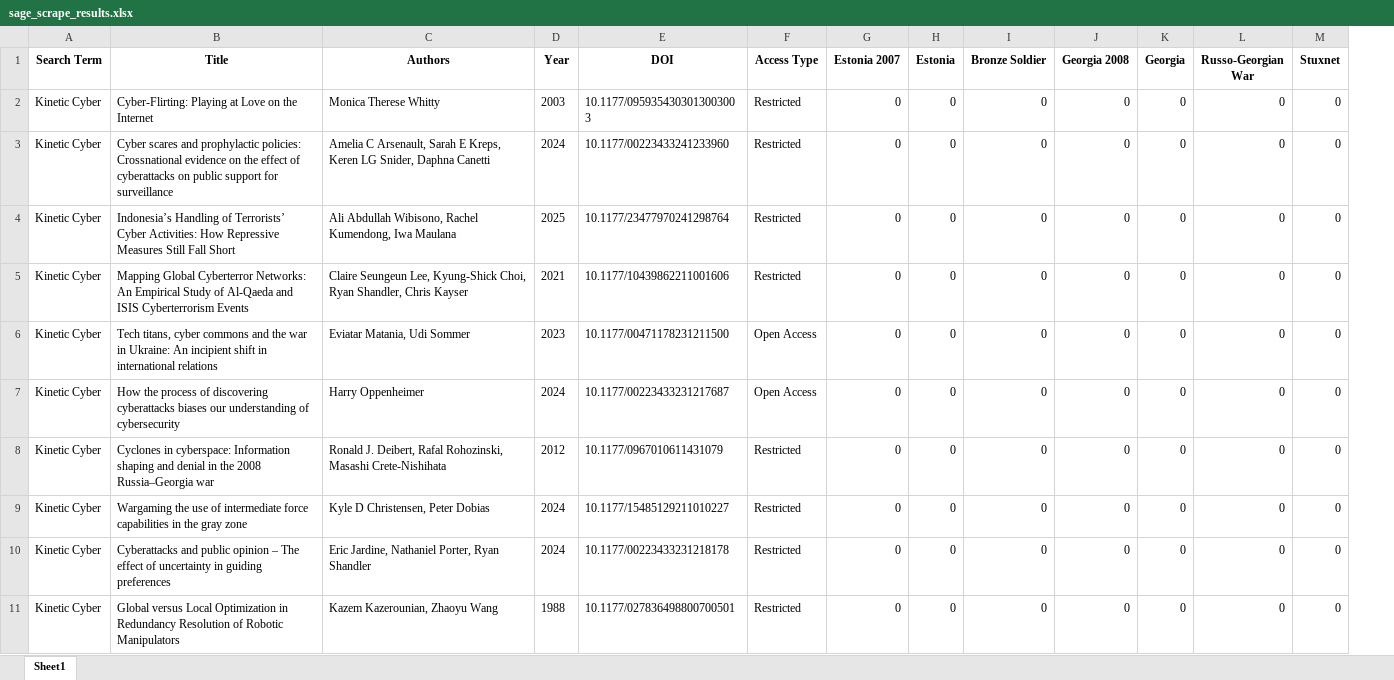
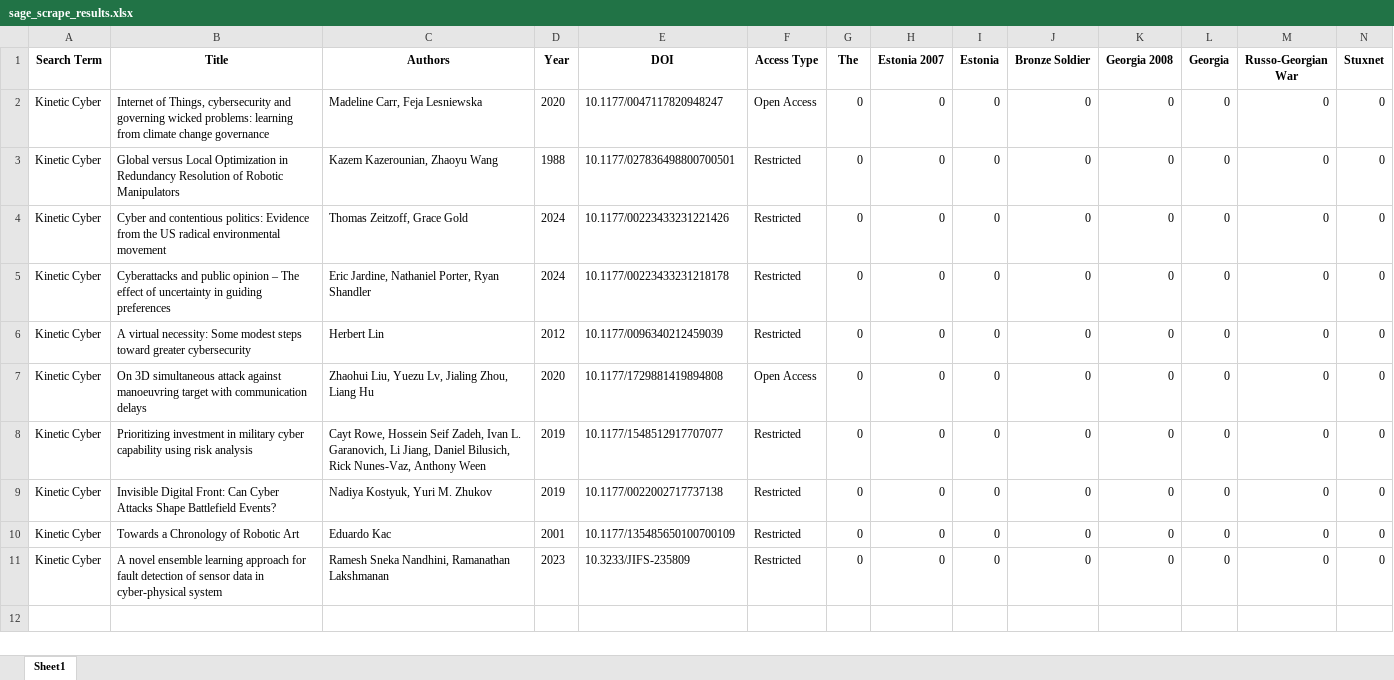
Before and after one commit to HallyP123/Sage_Scrape, an Excel workbook: sage_scrape_results.xlsx, sheet Sheet1, drawn as a sheet; only a part is shown; values as stored, in another font and other column widths than the file's, no borders; removed rows and columns are numbered as before the commit, all else as after; rows hold the shown columns only; the diff names each change by its address in the sheet, - before the commit and + after, or states it on an @@ line.

Commit message:
Update Sage scrape results

```diff
--- a/sage_scrape_results.xlsx (sheet Sheet1)
+++ b/sage_scrape_results.xlsx (sheet Sheet1)
+column G (The), rows 2-5: all 0; row 9: 0
-row 2: Kinetic Cyber | Cyber-Flirting: Playing at Love on the Internet | Monica Therese Whitty | 2003 | 10.1177/0959354303013003003 | Restricted | 0 | 0 | 0 | 0 | 0 | 0 | 0
-row 3: Kinetic Cyber | Cyber scares and prophylactic policies: Crossnational evidence on the effect of cyberattacks on public support for surveillance | Amelia C Arsenault, Sarah E Kreps, Keren LG Snider, Daphna Canetti | 2024 | 10.1177/00223433241233960 | Restricted | 0 | 0 | 0 | 0 | 0 | 0 | 0
-row 4: Kinetic Cyber | Indonesia’s Handling of Terrorists’ Cyber Activities: How Repressive Measures Still Fall Short | Ali Abdullah Wibisono, Rachel Kumendong, Iwa Maulana | 2025 | 10.1177/23477970241298764 | Restricted | 0 | 0 | 0 | 0 | 0 | 0 | 0
-row 5: Kinetic Cyber | Mapping Global Cyberterror Networks: An Empirical Study of Al-Qaeda and ISIS Cyberterrorism Events | Claire Seungeun Lee, Kyung-Shick Choi, Ryan Shandler, Chris Kayser | 2021 | 10.1177/10439862211001606 | Restricted | 0 | 0 | 0 | 0 | 0 | 0 | 0
-B2 (Title): Tech titans, cyber commons and the war in Ukraine: An incipient shift in international relations
+B2 (Title): Internet of Things, cybersecurity and governing wicked problems: learning from climate change governance
-C2 (Authors): Eviatar Matania, Udi Sommer
+C2 (Authors): Madeline Carr, Feja Lesniewska
-D2 (Year): 2023
+D2 (Year): 2020
-E2 (DOI): 10.1177/00471178231211500
+E2 (DOI): 10.1177/0047117820948247
-row 7: Kinetic Cyber | How the process of discovering cyberattacks biases our understanding of cybersecurity | Harry Oppenheimer | 2024 | 10.1177/00223433231217687 | Open Access | 0 | 0 | 0 | 0 | 0 | 0 | 0
-B3 (Title): Cyclones in cyberspace: Information shaping and denial in the 2008 Russia–Georgia war
+B3 (Title): Global versus Local Optimization in Redundancy Resolution of Robotic Manipulators
-C3 (Authors): Ronald J. Deibert, Rafal Rohozinski, Masashi Crete-Nishihata
+C3 (Authors): Kazem Kazerounian, Zhaoyu Wang
-D3 (Year): 2012
+D3 (Year): 1988
-E3 (DOI): 10.1177/0967010611431079
+E3 (DOI): 10.1177/027836498800700501
-B4 (Title): Wargaming the use of intermediate force capabilities in the gray zone
+B4 (Title): Cyber and contentious politics: Evidence from the US radical environmental movement
-C4 (Authors): Kyle D Christensen, Peter Dobias
+C4 (Authors): Thomas Zeitzoff, Grace Gold
-E4 (DOI): 10.1177/15485129211010227
+E4 (DOI): 10.1177/00223433231221426
+row 6: Kinetic Cyber | A virtual necessity: Some modest steps toward greater cybersecurity | Herbert Lin | 2012 | 10.1177/0096340212459039 | Restricted | 0 | 0 | 0 | 0 | 0 | 0 | 0 | 0
+row 7: Kinetic Cyber | On 3D simultaneous attack against manoeuvring target with communication delays | Zhaohui Liu, Yuezu Lv, Jialing Zhou, Liang Hu | 2020 | 10.1177/1729881419894808 | Open Access | 0 | 0 | 0 | 0 | 0 | 0 | 0 | 0
+row 8: Kinetic Cyber | Prioritizing investment in military cyber capability using risk analysis | Cayt Rowe, Hossein Seif Zadeh, Ivan L. Garanovich, Li Jiang, Daniel Bilusich, Rick Nunes-Vaz, Anthony Ween | 2019 | 10.1177/1548512917707077 | Restricted | 0 | 0 | 0 | 0 | 0 | 0 | 0 | 0
-B9 (Title): Global versus Local Optimization in Redundancy Resolution of Robotic Manipulators
+B9 (Title): Invisible Digital Front: Can Cyber Attacks Shape Battlefield Events?
-C9 (Authors): Kazem Kazerounian, Zhaoyu Wang
+C9 (Authors): Nadiya Kostyuk, Yuri M. Zhukov
-D9 (Year): 1988
+D9 (Year): 2019
-E9 (DOI): 10.1177/027836498800700501
+E9 (DOI): 10.1177/0022002717737138
+row 10: Kinetic Cyber | Towards a Chronology of Robotic Art | Eduardo Kac | 2001 | 10.1177/135485650100700109 | Restricted | 0 | 0 | 0 | 0 | 0 | 0 | 0 | 0
+row 11: Kinetic Cyber | A novel ensemble learning approach for fault detection of sensor data in cyber-physical system | Ramesh Sneka Nandhini, Ramanathan Lakshmanan | 2023 | 10.3233/JIFS-235809 | Restricted | 0 | 0 | 0 | 0 | 0 | 0 | 0 | 0
```
